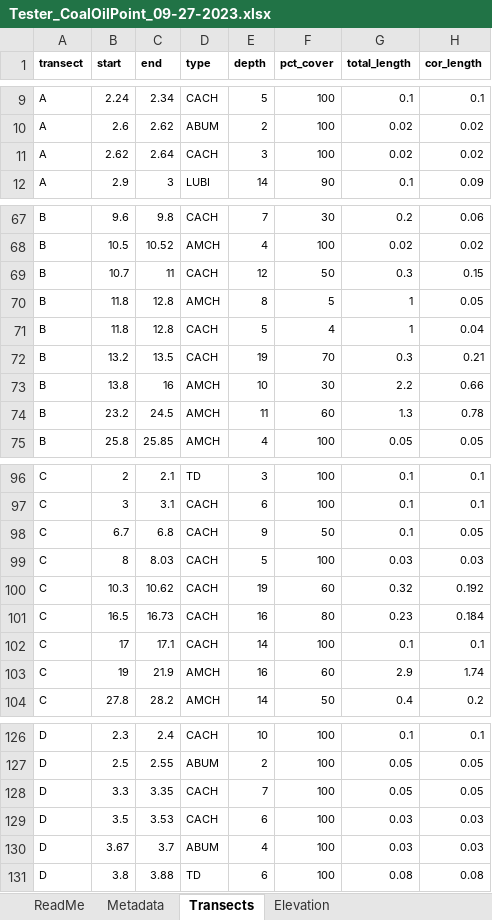
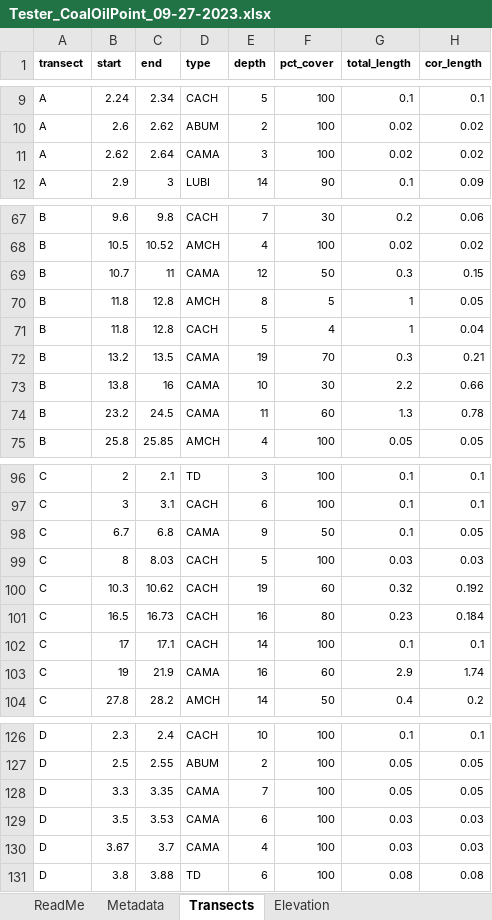
Before and after one commit to mayakbernstein/transect-calculations, an Excel workbook: Tester_CoalOilPoint_09-27-2023.xlsx, sheet Transects, drawn as a sheet; only a part is shown, gaps mark what is left out; values as stored, in another font and other column widths than the file's, no borders; charts and pictures not drawn; the diff covers the shown part only; the diff names each change by its address in the sheet, - before the commit and + after, or states it on an @@ line.

```diff
--- a/Tester_CoalOilPoint_09-27-2023.xlsx (sheet Transects)
+++ b/Tester_CoalOilPoint_09-27-2023.xlsx (sheet Transects)
-D11 (type): CACH
+D11 (type): CAMA
-D69 (type): CACH
+D69 (type): CAMA
-D72 (type): CACH
+D72 (type): CAMA
-D73:D74 (type): AMCH
+D73:D74 (type): CAMA
-D98 (type): CACH
+D98 (type): CAMA
-D103 (type): AMCH
+D103 (type): CAMA
-D128:D129 (type): CACH
+D128:D129 (type): CAMA
-D130 (type): ABUM
+D130 (type): CAMA
```
Also changed, not shown: 3 edited cells elsewhere in this sheet, sheet Calculations, sheet Species, 2 other files.
